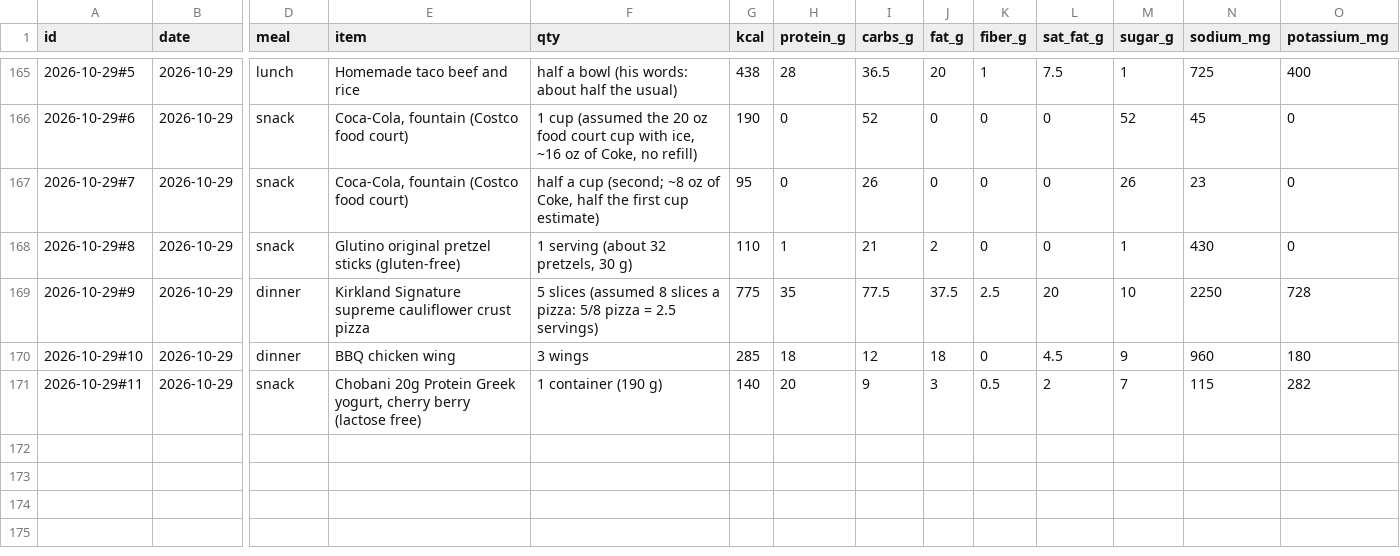
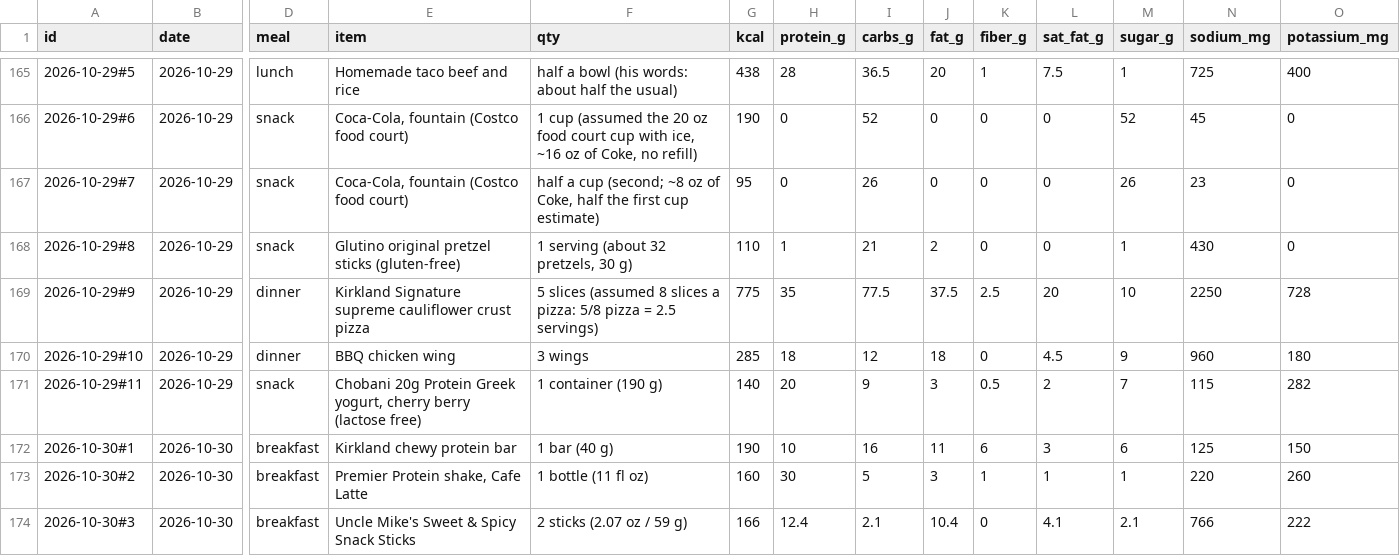
Before and after one commit to bro2jo/leyenda, a CSV file: real/logs/food_entries.csv, drawn as a sheet; only a part is shown, gaps mark what is left out; rows hold the shown columns only; the diff names each change by its address in the sheet, - before the commit and + after, or states it on an @@ line.

```diff
--- a/real/logs/food_entries.csv
+++ b/real/logs/food_entries.csv
+row 172: 2026-10-30#1 | 2026-10-30 | breakfast | Kirkland chewy protein bar | 1 bar (40 g) | 190 | 10 | 16 | 11 | 6 | 3 | 6 | 125 | 150
+row 173: 2026-10-30#2 | 2026-10-30 | breakfast | Premier Protein shake, Cafe Latte | 1 bottle (11 fl oz) | 160 | 30 | 5 | 3 | 1 | 1 | 1 | 220 | 260
+row 174: 2026-10-30#3 | 2026-10-30 | breakfast | Uncle Mike's Sweet & Spicy Snack Sticks | 2 sticks (2.07 oz / 59 g) | 166 | 12.4 | 2.1 | 10.4 | 0 | 4.1 | 2.1 | 766 | 222
```
Also changed, not shown: engine/deeds.csv, real/logs/nutrition_log.csv, 5 other files.
